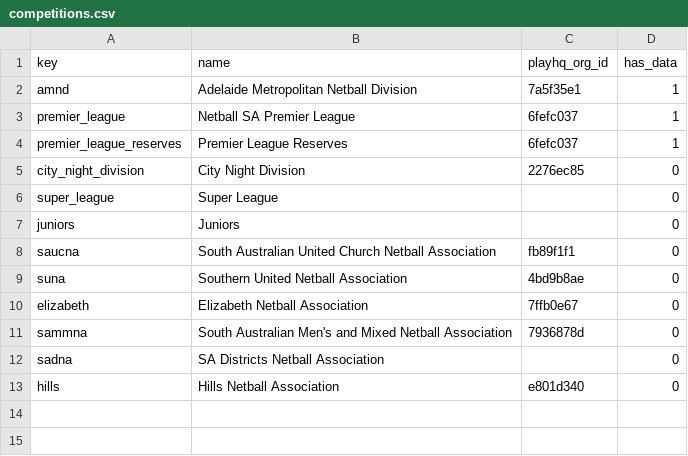
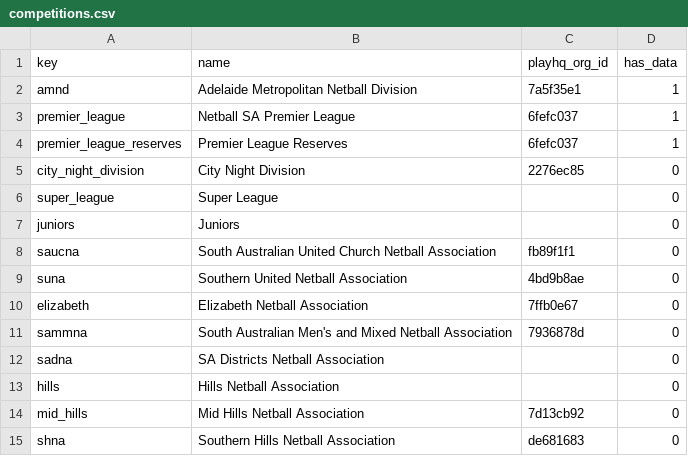
Before and after one commit to jackmcpickle/netball-sa-stats, a CSV file: data/competitions.csv, drawn as a sheet.

```diff
--- a/data/competitions.csv
+++ b/data/competitions.csv
@@ -12,2 +12,4 @@ sammna,South Australian Men's and Mixed Netball Association,7936878d,0
 sadna,SA Districts Netball Association,,0
-hills,Hills Netball Association,e801d340,0
+hills,Hills Netball Association,,0
+mid_hills,Mid Hills Netball Association,7d13cb92,0
+shna,Southern Hills Netball Association,de681683,0
```
Also changed, not shown: 14 other files.
